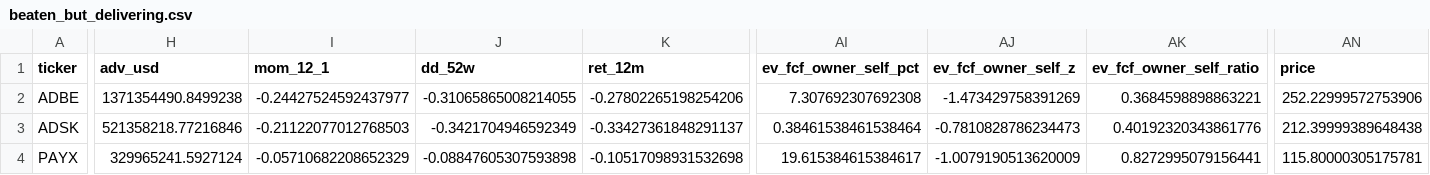
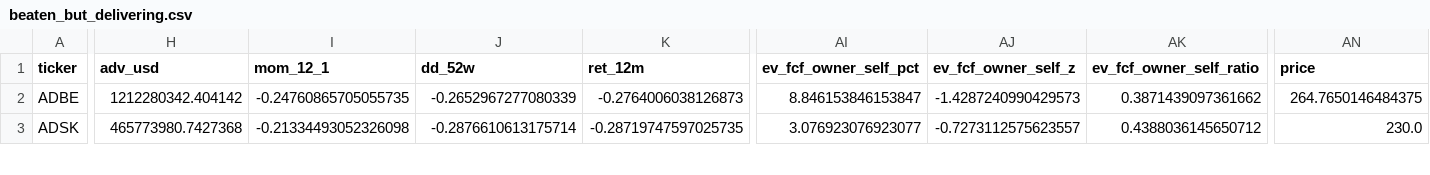
Before and after one commit to rupebac/stocks_scanner, a CSV file: data/scans/2026-09-14/presets/beaten_but_delivering.csv, drawn as a sheet; only a part is shown, gaps mark what is left out; rows hold the shown columns only; the diff covers the shown part only; the diff names each change by its address in the sheet, - before the commit and + after, or states it on an @@ line.

Commit message:
scan artifacts: 2026-09-14 [nightly]

```diff
--- a/data/scans/2026-09-14/presets/beaten_but_delivering.csv
+++ b/data/scans/2026-09-14/presets/beaten_but_delivering.csv
-H2 (adv_usd): 1371354490.8499238
+H2 (adv_usd): 1212280342.404142
-I2 (mom_12_1): -0.24427524592437977
+I2 (mom_12_1): -0.24760865705055735
-J2 (dd_52w): -0.31065865008214055
+J2 (dd_52w): -0.2652967277080339
-K2 (ret_12m): -0.27802265198254206
+K2 (ret_12m): -0.2764006038126873
-AI2 (ev_fcf_owner_self_pct): 7.307692307692308
+AI2 (ev_fcf_owner_self_pct): 8.846153846153847
-AJ2 (ev_fcf_owner_self_z): -1.473429758391269
+AJ2 (ev_fcf_owner_self_z): -1.4287240990429573
-AK2 (ev_fcf_owner_self_ratio): 0.3684598898863221
+AK2 (ev_fcf_owner_self_ratio): 0.3871439097361662
-AN2 (price): 252.22999572753906
+AN2 (price): 264.7650146484375
-H3 (adv_usd): 521358218.77216846
+H3 (adv_usd): 465773980.7427368
-I3 (mom_12_1): -0.21122077012768503
+I3 (mom_12_1): -0.21334493052326098
-J3 (dd_52w): -0.3421704946592349
+J3 (dd_52w): -0.2876610613175714
-K3 (ret_12m): -0.33427361848291137
+K3 (ret_12m): -0.28719747597025735
-AI3 (ev_fcf_owner_self_pct): 0.38461538461538464
+AI3 (ev_fcf_owner_self_pct): 3.076923076923077
-AJ3 (ev_fcf_owner_self_z): -0.7810828786234473
+AJ3 (ev_fcf_owner_self_z): -0.7273112575623557
-AK3 (ev_fcf_owner_self_ratio): 0.40192320343861776
+AK3 (ev_fcf_owner_self_ratio): 0.4388036145650712
-AN3 (price): 212.39999389648438
+AN3 (price): 230.0
-row 4: PAYX | 329965241.5927124 | -0.05710682208652329 | -0.08847605307593898 | -0.10517098931532698 | 19.615384615384617 | -1.0079190513620009 | 0.8272995079156441 | 115.80000305175781
```
Also changed, not shown: 65 edited cells elsewhere in this file, data/scans/2026-09-14/coverage.csv, data/scans/2026-09-14/metrics.csv, 6 other files.
